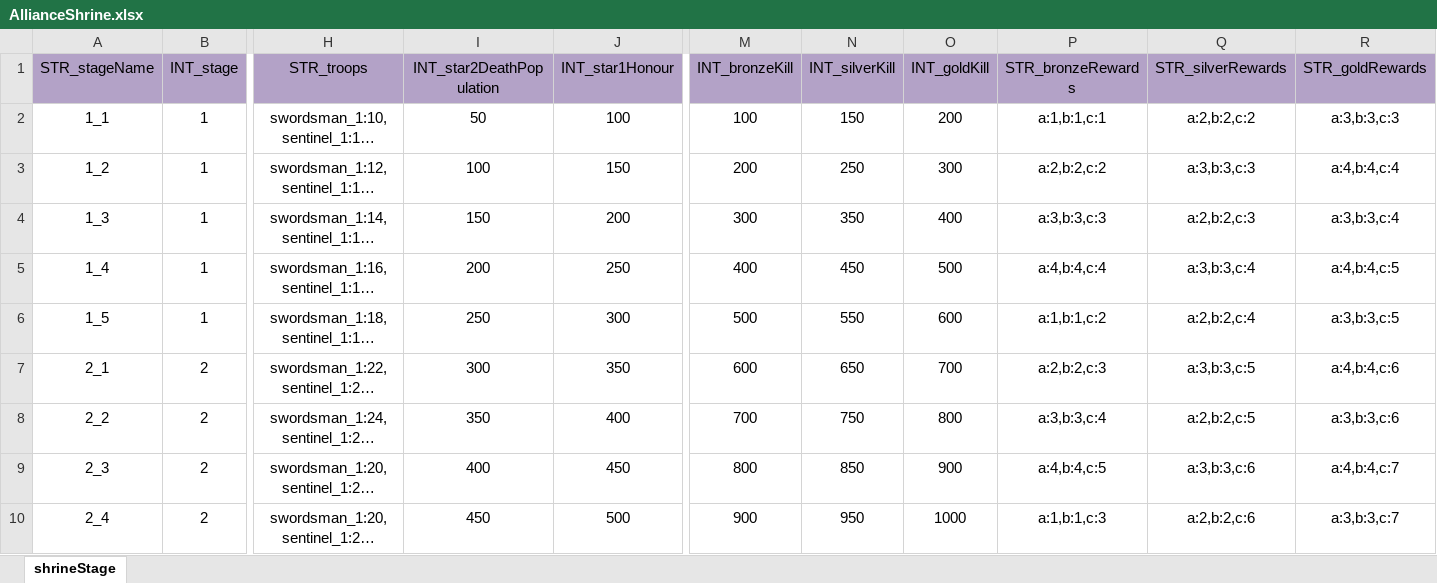
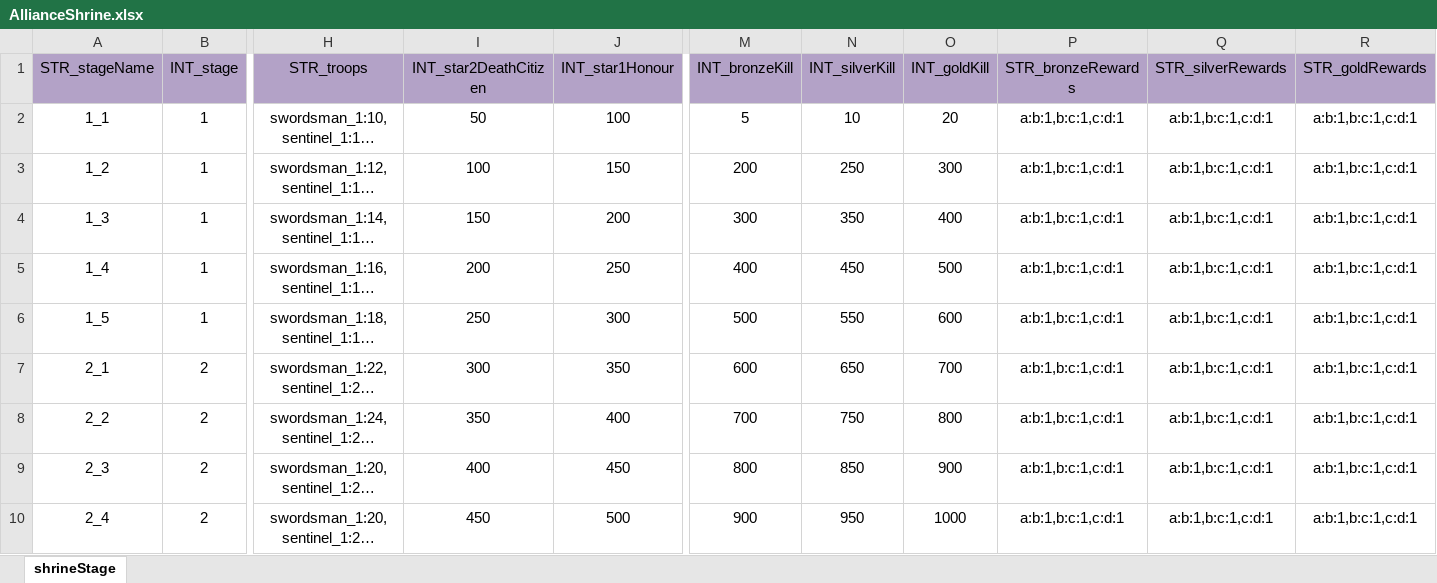
Before and after one commit to ModunZhang/kod_docs, an Excel workbook: datas/shared/AllianceShrine.xlsx, sheet shrineStage, drawn as a sheet; only a part is shown, gaps mark what is left out; long unchanged cells end in …; values as stored, in another font and other column widths than the file's, no borders; the diff covers the shown part only; the diff names each change by its address in the sheet, - before the commit and + after, or states it on an @@ line.

```diff
--- a/datas/shared/AllianceShrine.xlsx (sheet shrineStage)
+++ b/datas/shared/AllianceShrine.xlsx (sheet shrineStage)
-I1: INT_star2DeathPopulation
+I1: INT_star2DeathCitizen
-M2 (INT_bronzeKill): 100
+M2 (INT_bronzeKill): 5
-N2 (INT_silverKill): 150
+N2 (INT_silverKill): 10
-O2 (INT_goldKill): 200
+O2 (INT_goldKill): 20
-P2 (STR_bronzeRewards): a:1,b:1,c:1
+P2 (STR_bronzeRewards): a:b:1,b:c:1,c:d:1
-Q2 (STR_silverRewards): a:2,b:2,c:2
+Q2 (STR_silverRewards): a:b:1,b:c:1,c:d:1
-R2 (STR_goldRewards): a:3,b:3,c:3
+R2 (STR_goldRewards): a:b:1,b:c:1,c:d:1
-P3 (STR_bronzeRewards): a:2,b:2,c:2
+P3 (STR_bronzeRewards): a:b:1,b:c:1,c:d:1
-Q3 (STR_silverRewards): a:3,b:3,c:3
+Q3 (STR_silverRewards): a:b:1,b:c:1,c:d:1
-R3 (STR_goldRewards): a:4,b:4,c:4
+R3 (STR_goldRewards): a:b:1,b:c:1,c:d:1
-P4 (STR_bronzeRewards): a:3,b:3,c:3
+P4 (STR_bronzeRewards): a:b:1,b:c:1,c:d:1
-Q4 (STR_silverRewards): a:2,b:2,c:3
+Q4 (STR_silverRewards): a:b:1,b:c:1,c:d:1
-R4 (STR_goldRewards): a:3,b:3,c:4
+R4 (STR_goldRewards): a:b:1,b:c:1,c:d:1
-P5 (STR_bronzeRewards): a:4,b:4,c:4
+P5 (STR_bronzeRewards): a:b:1,b:c:1,c:d:1
-Q5 (STR_silverRewards): a:3,b:3,c:4
+Q5 (STR_silverRewards): a:b:1,b:c:1,c:d:1
-R5 (STR_goldRewards): a:4,b:4,c:5
+R5 (STR_goldRewards): a:b:1,b:c:1,c:d:1
-P6 (STR_bronzeRewards): a:1,b:1,c:2
+P6 (STR_bronzeRewards): a:b:1,b:c:1,c:d:1
-Q6 (STR_silverRewards): a:2,b:2,c:4
+Q6 (STR_silverRewards): a:b:1,b:c:1,c:d:1
-R6 (STR_goldRewards): a:3,b:3,c:5
+R6 (STR_goldRewards): a:b:1,b:c:1,c:d:1
-P7 (STR_bronzeRewards): a:2,b:2,c:3
+P7 (STR_bronzeRewards): a:b:1,b:c:1,c:d:1
-Q7 (STR_silverRewards): a:3,b:3,c:5
+Q7 (STR_silverRewards): a:b:1,b:c:1,c:d:1
-R7 (STR_goldRewards): a:4,b:4,c:6
+R7 (STR_goldRewards): a:b:1,b:c:1,c:d:1
-P8 (STR_bronzeRewards): a:3,b:3,c:4
+P8 (STR_bronzeRewards): a:b:1,b:c:1,c:d:1
-Q8 (STR_silverRewards): a:2,b:2,c:5
+Q8 (STR_silverRewards): a:b:1,b:c:1,c:d:1
-R8 (STR_goldRewards): a:3,b:3,c:6
+R8 (STR_goldRewards): a:b:1,b:c:1,c:d:1
-P9 (STR_bronzeRewards): a:4,b:4,c:5
+P9 (STR_bronzeRewards): a:b:1,b:c:1,c:d:1
-Q9 (STR_silverRewards): a:3,b:3,c:6
+Q9 (STR_silverRewards): a:b:1,b:c:1,c:d:1
-R9 (STR_goldRewards): a:4,b:4,c:7
+R9 (STR_goldRewards): a:b:1,b:c:1,c:d:1
-P10 (STR_bronzeRewards): a:1,b:1,c:3
+P10 (STR_bronzeRewards): a:b:1,b:c:1,c:d:1
-Q10 (STR_silverRewards): a:2,b:2,c:6
+Q10 (STR_silverRewards): a:b:1,b:c:1,c:d:1
-R10 (STR_goldRewards): a:3,b:3,c:7
+R10 (STR_goldRewards): a:b:1,b:c:1,c:d:1
```
Also changed, not shown: 63 edited cells elsewhere in this sheet.
